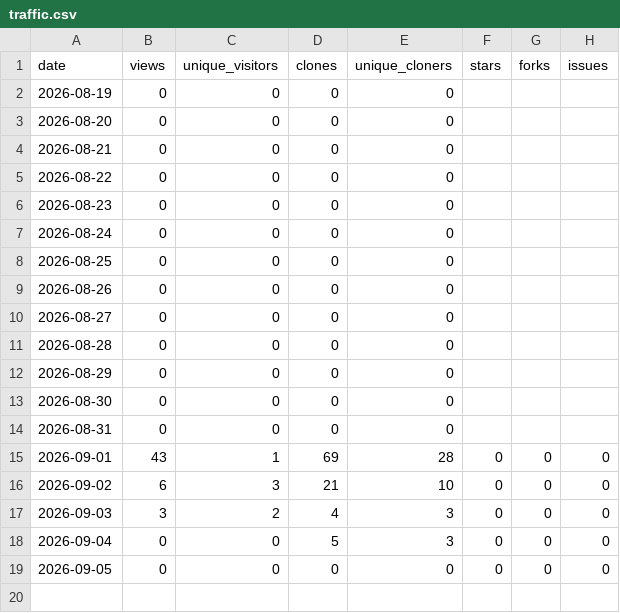
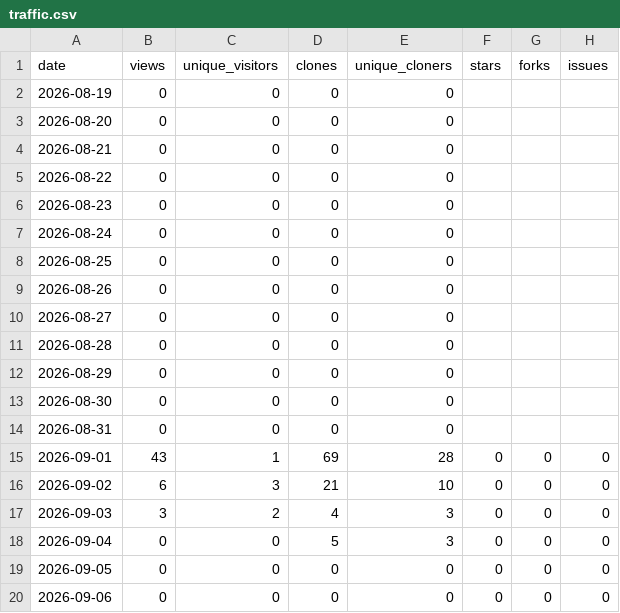
Before and after one commit to 1507078/openwrt-one-skills, a CSV file: tracking/traffic.csv, drawn as a sheet.

```diff
--- a/tracking/traffic.csv
+++ b/tracking/traffic.csv
@@ -19 +19,2 @@ date,views,unique_visitors,clones,unique_cloners,stars,forks,issues
 2026-09-05,0,0,0,0,0,0,0
+2026-09-06,0,0,0,0,0,0,0
```
